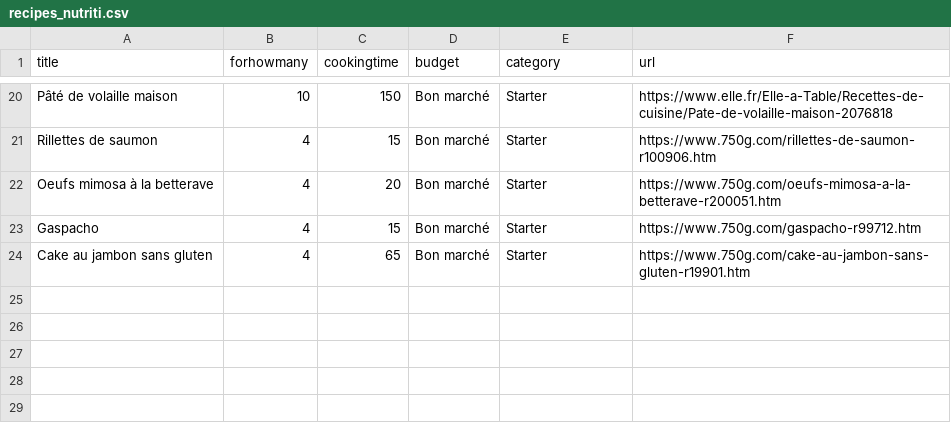
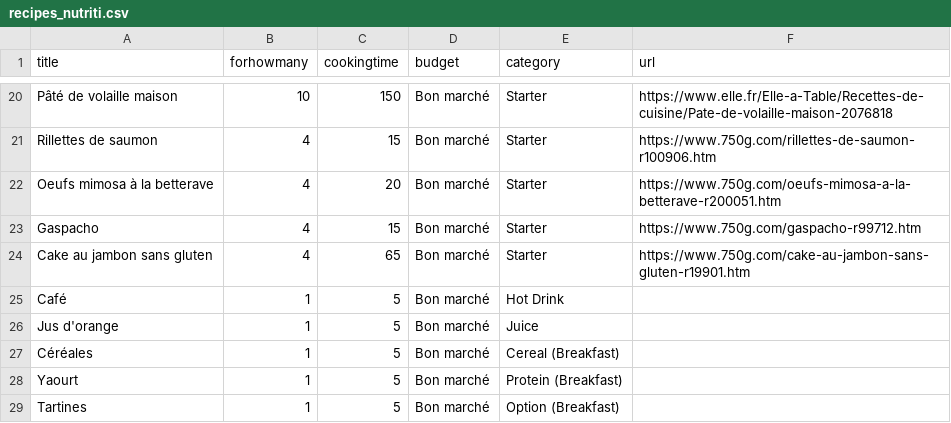
Before and after one commit to luca-montaigut/Nutriti, a CSV file: lib/seeds/recipes_nutriti.csv, drawn as a sheet; only a part is shown, gaps mark what is left out; the diff names each change by its address in the sheet, - before the commit and + after, or states it on an @@ line.

Commit message:
breakfast ok

```diff
--- a/lib/seeds/recipes_nutriti.csv
+++ b/lib/seeds/recipes_nutriti.csv
+row 25: Café | 1 | 5 | Bon marché | Hot Drink
+row 26: Jus d'orange | 1 | 5 | Bon marché | Juice
+row 27: Céréales | 1 | 5 | Bon marché | Cereal (Breakfast)
+row 28: Yaourt | 1 | 5 | Bon marché | Protein (Breakfast)
+row 29: Tartines | 1 | 5 | Bon marché | Option (Breakfast)
```
Also changed, not shown: lib/seeds/join_recipe_foods_nutriti.csv, 23 other files.
